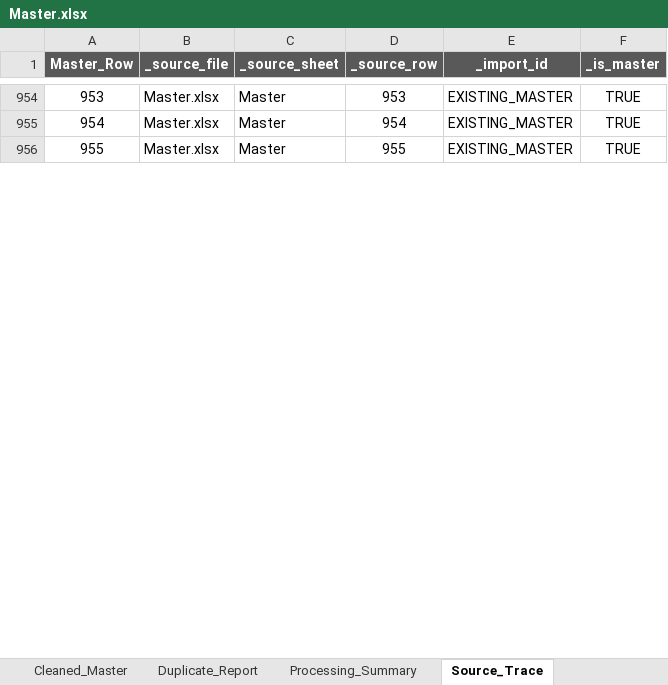
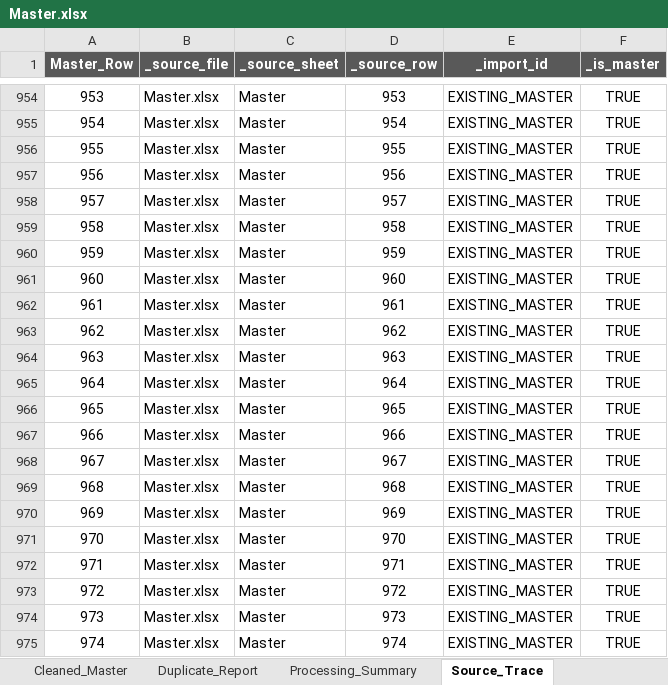
Before and after one commit to swastik-mishra25/Master-Database, an Excel workbook: data/Master.xlsx, sheet Source_Trace, drawn as a sheet; only a part is shown, gaps mark what is left out; values as stored, in another font and other column widths than the file's, no borders; the diff covers the shown part only; the diff names each change by its address in the sheet, - before the commit and + after, or states it on an @@ line.

```diff
--- a/data/Master.xlsx (sheet Source_Trace)
+++ b/data/Master.xlsx (sheet Source_Trace)
+row 957: 956 | Master.xlsx | Master | 956 | EXISTING_MASTER | TRUE
+row 958: 957 | Master.xlsx | Master | 957 | EXISTING_MASTER | TRUE
+row 959: 958 | Master.xlsx | Master | 958 | EXISTING_MASTER | TRUE
+row 960: 959 | Master.xlsx | Master | 959 | EXISTING_MASTER | TRUE
+row 961: 960 | Master.xlsx | Master | 960 | EXISTING_MASTER | TRUE
+row 962: 961 | Master.xlsx | Master | 961 | EXISTING_MASTER | TRUE
+row 963: 962 | Master.xlsx | Master | 962 | EXISTING_MASTER | TRUE
+row 964: 963 | Master.xlsx | Master | 963 | EXISTING_MASTER | TRUE
+row 965: 964 | Master.xlsx | Master | 964 | EXISTING_MASTER | TRUE
+row 966: 965 | Master.xlsx | Master | 965 | EXISTING_MASTER | TRUE
+row 967: 966 | Master.xlsx | Master | 966 | EXISTING_MASTER | TRUE
+row 968: 967 | Master.xlsx | Master | 967 | EXISTING_MASTER | TRUE
+row 969: 968 | Master.xlsx | Master | 968 | EXISTING_MASTER | TRUE
+row 970: 969 | Master.xlsx | Master | 969 | EXISTING_MASTER | TRUE
+row 971: 970 | Master.xlsx | Master | 970 | EXISTING_MASTER | TRUE
+row 972: 971 | Master.xlsx | Master | 971 | EXISTING_MASTER | TRUE
+row 973: 972 | Master.xlsx | Master | 972 | EXISTING_MASTER | TRUE
+row 974: 973 | Master.xlsx | Master | 973 | EXISTING_MASTER | TRUE
+row 975: 974 | Master.xlsx | Master | 974 | EXISTING_MASTER | TRUE
```
Also changed, not shown: 141 added rows, 1 removed row, 26 edited cells and row numbers in column A elsewhere in this sheet, sheet Cleaned_Master, sheet Duplicate_Report, sheet Processing_Summary, 2 other files.
